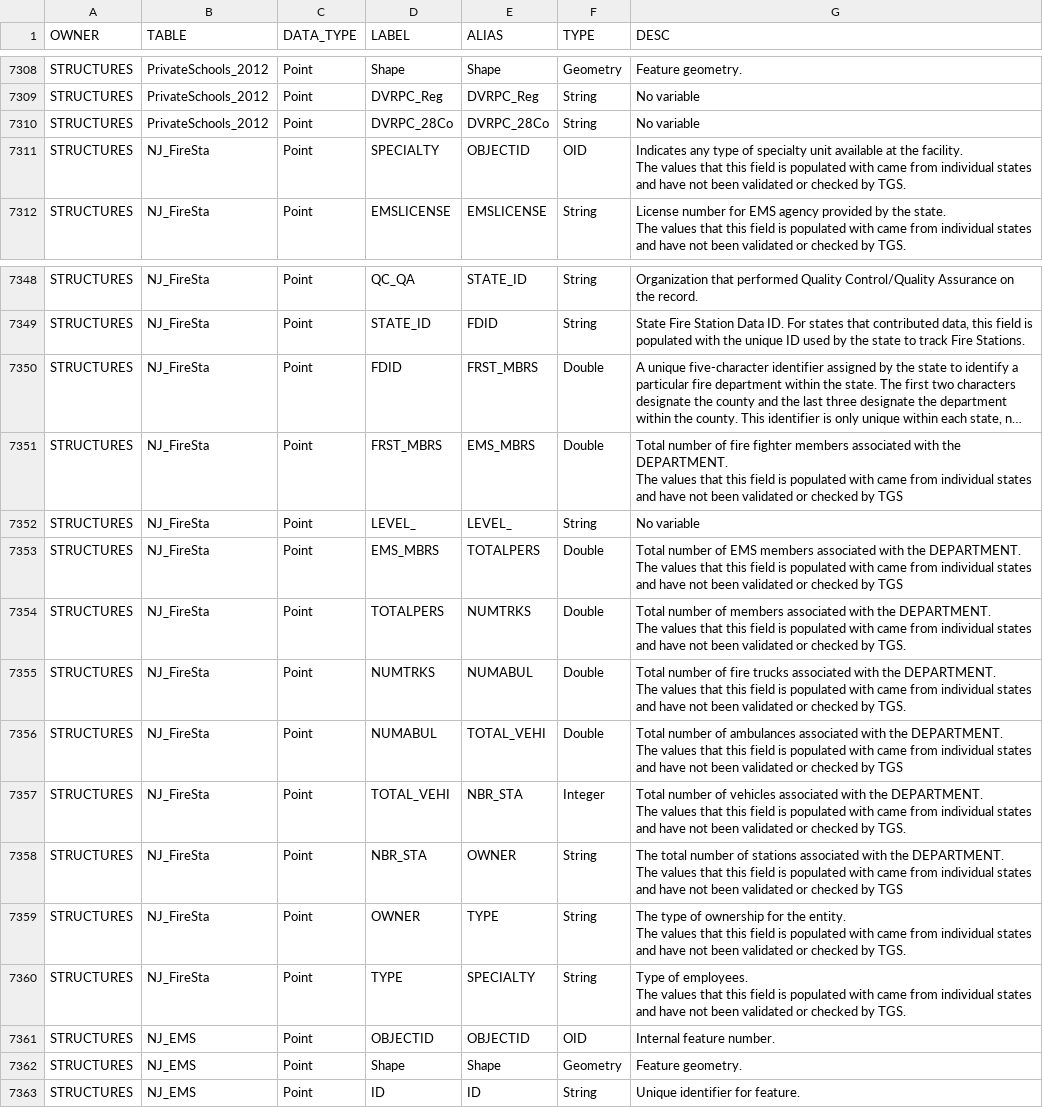
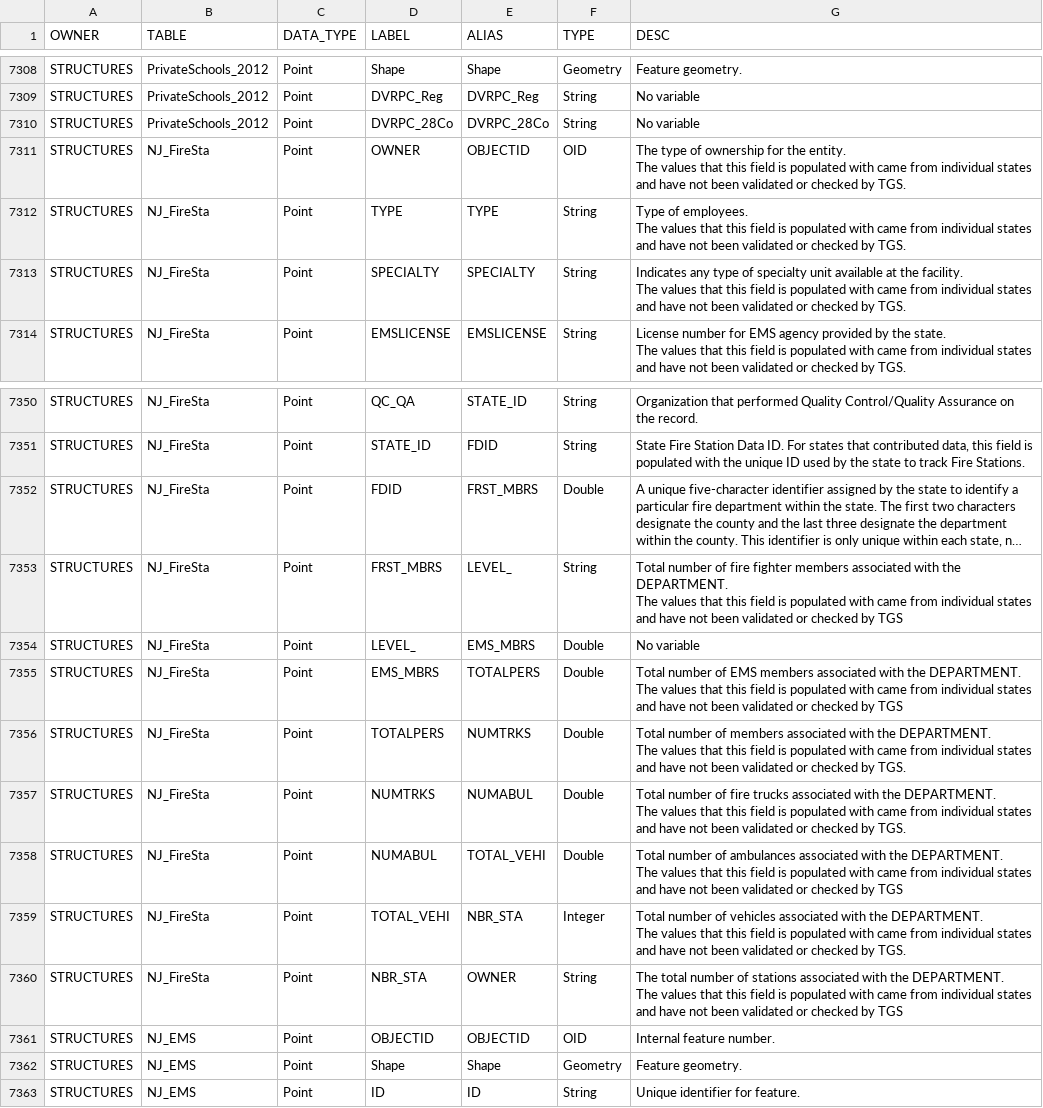
Before and after one commit to DVRPCfreight/data-directory, a CSV file: data/dvrpc_field_inventory.csv, drawn as a sheet; only a part is shown, gaps mark what is left out; long unchanged cells end in …; removed rows and columns are numbered as before the commit, all else as after; ↵ is a line break in a cell; the diff names each change by its address in the sheet, - before the commit and + after, or states it on an @@ line.

```diff
--- a/data/dvrpc_field_inventory.csv
+++ b/data/dvrpc_field_inventory.csv
-D7311 (LABEL): SPECIALTY
+D7311 (LABEL): OWNER
-G7311 (DESC): Indicates any type of specialty unit available at the facility. ↵ The values…
+G7311 (DESC): The type of ownership for the entity. ↵ The values…
+row 7312: STRUCTURES | NJ_FireSta | Point | TYPE | TYPE | String | Type of employees. ↵ The values that this field is populated with came from individual states and have not been validated or checked by TGS.
+row 7313: STRUCTURES | NJ_FireSta | Point | SPECIALTY | SPECIALTY | String | Indicates any type of specialty unit available at the facility. ↵ The values that this field is populated with came from individual states and have not been validated or checked by TGS.
-E7353 (ALIAS): EMS_MBRS
+E7353 (ALIAS): LEVEL_
-F7353 (TYPE): Double
+F7353 (TYPE): String
-E7354 (ALIAS): LEVEL_
+E7354 (ALIAS): EMS_MBRS
-F7354 (TYPE): String
+F7354 (TYPE): Double
-row 7359: STRUCTURES | NJ_FireSta | Point | OWNER | TYPE | String | The type of ownership for the entity. ↵ The values that this field is populated with came from individual states and have not been validated or checked by TGS.
-row 7360: STRUCTURES | NJ_FireSta | Point | TYPE | SPECIALTY | String | Type of employees. ↵ The values that this field is populated with came from individual states and have not been validated or checked by TGS.
```
Also changed, not shown: data/dvrpc_geo_inventory.csv, 3 other files.
